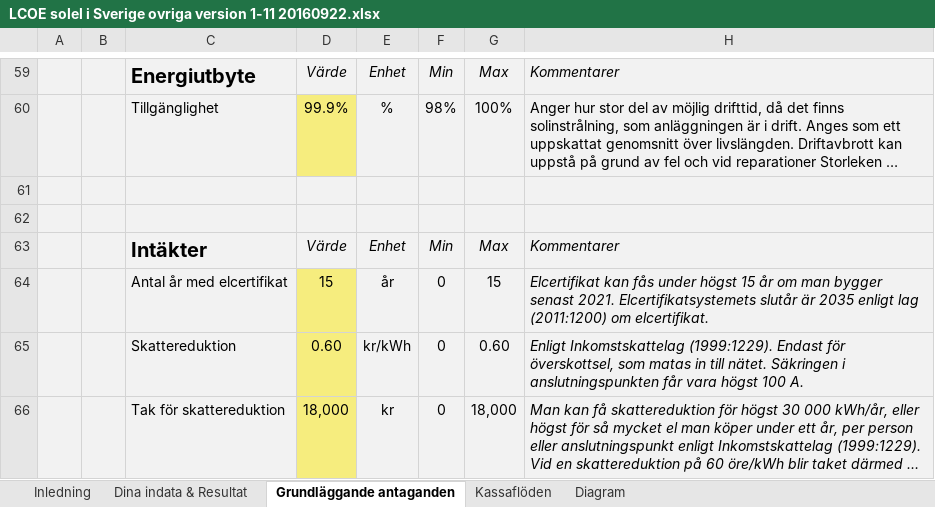
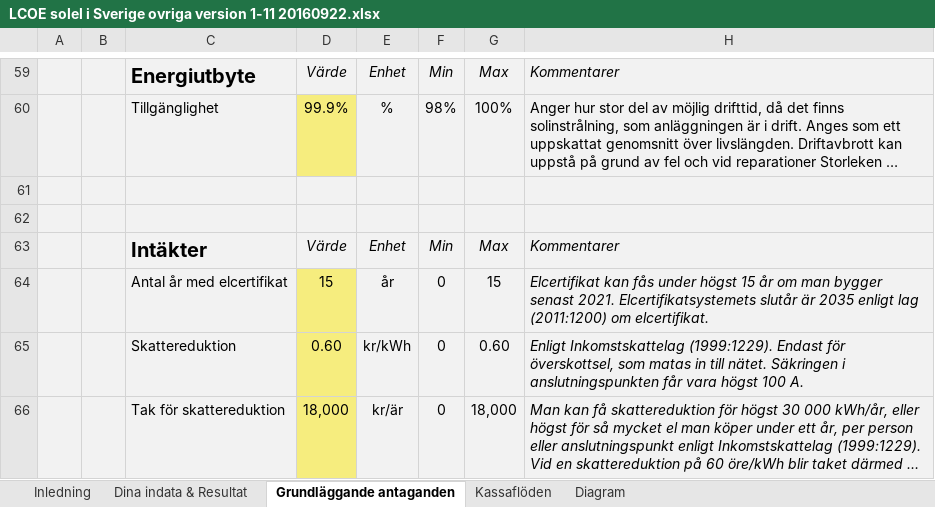
Before and after one commit to jontelarsson94/DVA313-Solar-Energy, an Excel workbook: additional information/from the course/LCOE solel i Sverige ovriga version 1-11 20160922.xlsx, sheet Grundläggande antaganden, drawn as a sheet; only a part is shown, gaps mark what is left out; long unchanged cells end in …; values as stored, in another font and other column widths than the file's, no borders; the diff names each change by its address in the sheet, - before the commit and + after, or states it on an @@ line.

Commit message:
Correct the Excel file

```diff
--- a/additional information/from the course/LCOE solel i Sverige ovriga version 1-11 20160922.xlsx (sheet Grundläggande antaganden)
+++ b/additional information/from the course/LCOE solel i Sverige ovriga version 1-11 20160922.xlsx (sheet Grundläggande antaganden)
-E66: kr
+E66: kr/är
```
Also changed, not shown: charts or pictures.
